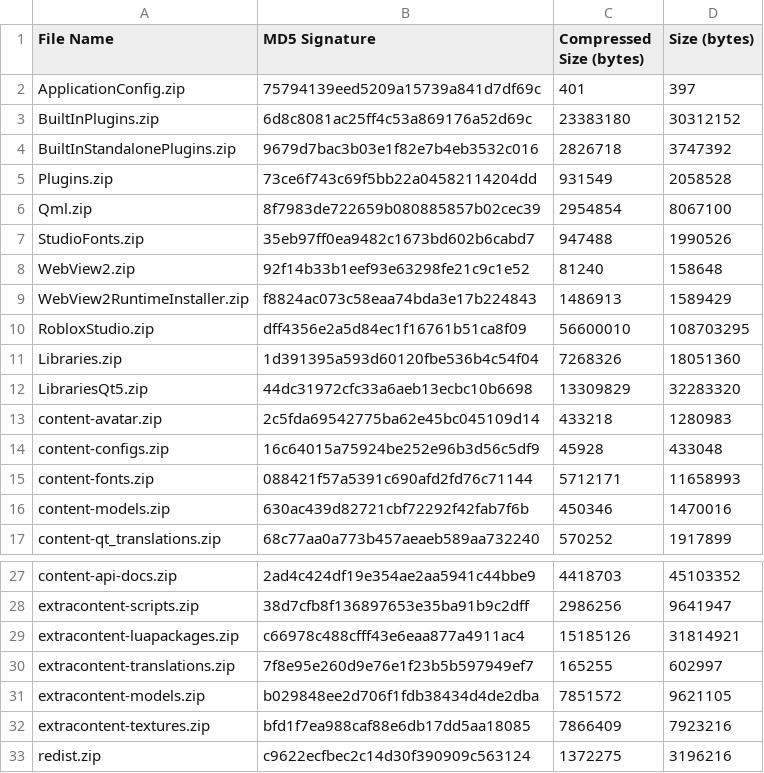
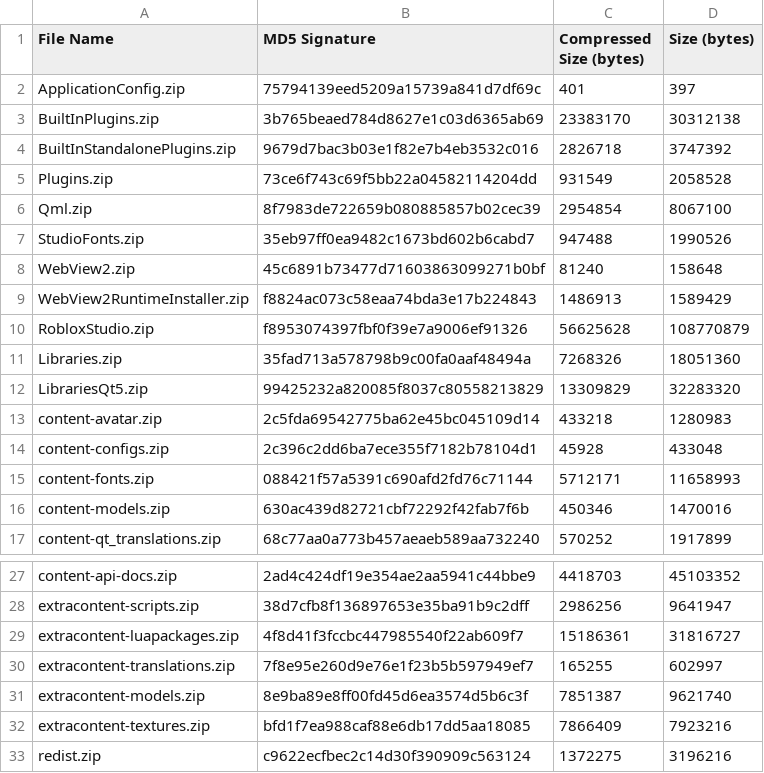
Before and after one commit to regginator/Roblox-Client-Tracker, a CSV file: rbxPkgManifest.csv, drawn as a sheet; only a part is shown, gaps mark what is left out.

```diff
--- a/rbxPkgManifest.csv
+++ b/rbxPkgManifest.csv
@@ -2,3 +2,3 @@ File Name,MD5 Signature,Compressed Size (bytes),Size (bytes)
 ApplicationConfig.zip,75794139eed5209a15739a841d7df69c,401,397
-BuiltInPlugins.zip,6d8c8081ac25ff4c53a869176a52d69c,23383180,30312152
+BuiltInPlugins.zip,3b765beaed784d8627e1c03d6365ab69,23383170,30312138
 BuiltInStandalonePlugins.zip,9679d7bac3b03e1f82e7b4eb3532c016,2826718,3747392
@@ -7,9 +7,9 @@ Qml.zip,8f7983de722659b080885857b02cec39,2954854,8067100
 StudioFonts.zip,35eb97ff0ea9482c1673bd602b6cabd7,947488,1990526
-WebView2.zip,92f14b33b1eef93e63298fe21c9c1e52,81240,158648
+WebView2.zip,45c6891b73477d71603863099271b0bf,81240,158648
 WebView2RuntimeInstaller.zip,f8824ac073c58eaa74bda3e17b224843,1486913,1589429
-RobloxStudio.zip,dff4356e2a5d84ec1f16761b51ca8f09,56600010,108703295
-Libraries.zip,1d391395a593d60120fbe536b4c54f04,7268326,18051360
-LibrariesQt5.zip,44dc31972cfc33a6aeb13ecbc10b6698,13309829,32283320
+RobloxStudio.zip,f8953074397fbf0f39e7a9006ef91326,56625628,108770879
+Libraries.zip,35fad713a578798b9c00fa0aaf48494a,7268326,18051360
+LibrariesQt5.zip,99425232a820085f8037c80558213829,13309829,32283320
 content-avatar.zip,2c5fda69542775ba62e45bc045109d14,433218,1280983
-content-configs.zip,16c64015a75924be252e96b3d56c5df9,45928,433048
+content-configs.zip,2c396c2dd6ba7ece355f7182b78104d1,45928,433048
 content-fonts.zip,088421f57a5391c690afd2fd76c71144,5712171,11658993
@@ -28,5 +28,5 @@ content-api-docs.zip,2ad4c424df19e354ae2aa5941c44bbe9,4418703,45103352
 extracontent-scripts.zip,38d7cfb8f136897653e35ba91b9c2dff,2986256,9641947
-extracontent-luapackages.zip,c66978c488cfff43e6eaa877a4911ac4,15185126,31814921
+extracontent-luapackages.zip,4f8d41f3fccbc447985540f22ab609f7,15186361,31816727
 extracontent-translations.zip,7f8e95e260d9e76e1f23b5b597949ef7,165255,602997
-extracontent-models.zip,b029848ee2d706f1fdb38434d4de2dba,7851572,9621105
+extracontent-models.zip,8e9ba89e8ff00fd45d6ea3574d5b6c3f,7851387,9621740
 extracontent-textures.zip,bfd1f7ea988caf88e6db17dd5aa18085,7866409,7923216
```
Also changed, not shown: 14 other files.
